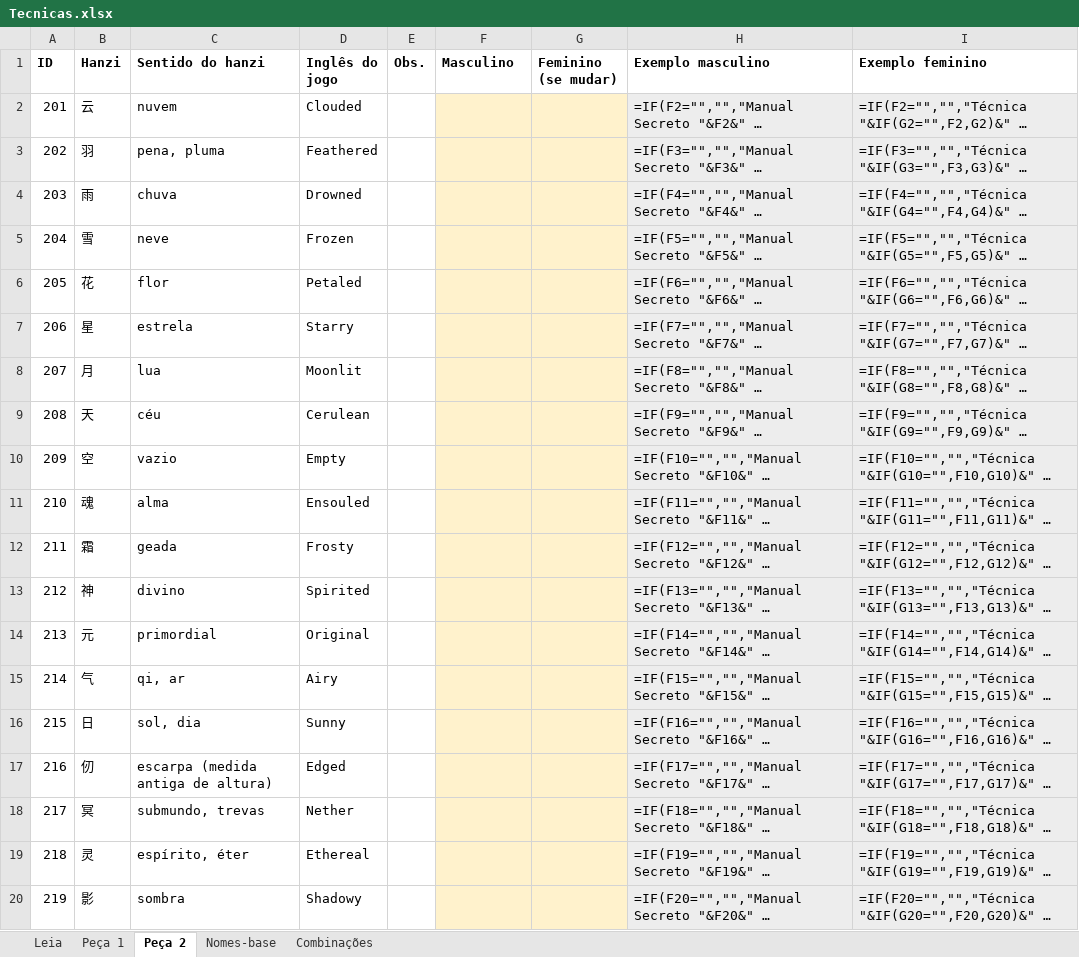
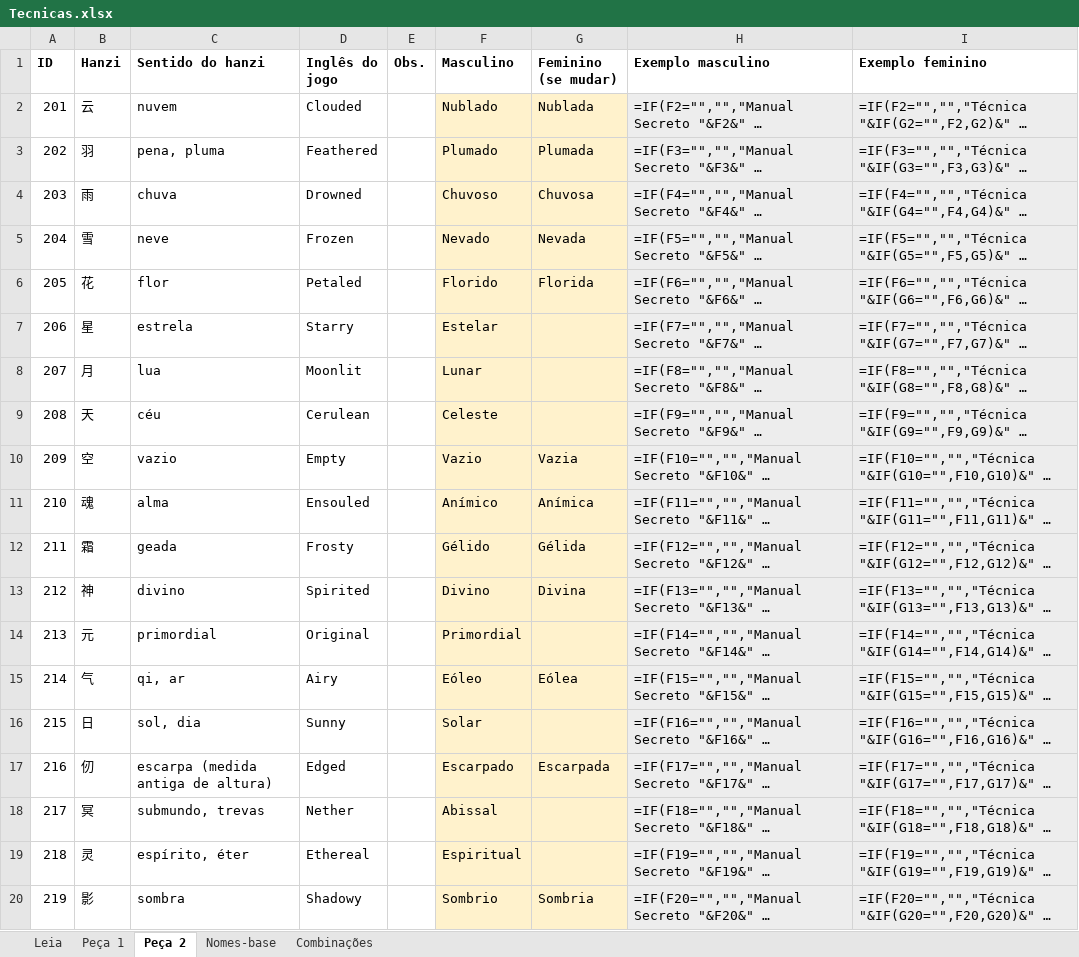
Before and after one commit to MaxiusEden/ModToi, an Excel workbook: traducao/tecnicas/Tecnicas.xlsx, sheet Peça 2, drawn as a sheet; only a part is shown; long unchanged cells end in …; values as stored, in another font and other column widths than the file's, no borders; formulas without a stored value are shown as written; the diff covers the shown part only; the diff names each change by its address in the sheet, - before the commit and + after, or states it on an @@ line.

Commit message:
Traduz os nomes de técnica gerados com a planilha
As 400 peças da BattleSkillPrefixName vêm de traducao/tecnicas/Tecnicas.xlsx
(tools/ptbr/tecnicas.py -> ModAssets/ptbr/Tecnicas.json). Um Postfix em
ConfBattleSkillPrefixName.GetName remonta o nome na ordem portuguesa, com o
adjetivo concordando com o nome-base: "Água Espiritual Maciça do Imortal".

```diff
--- a/traducao/tecnicas/Tecnicas.xlsx (sheet Peça 2)
+++ b/traducao/tecnicas/Tecnicas.xlsx (sheet Peça 2)
-F2 (Masculino): (empty)
+F2 (Masculino): Nublado
-G2 (Feminino (se mudar)): (empty)
+G2 (Feminino (se mudar)): Nublada
-F3 (Masculino): (empty)
+F3 (Masculino): Plumado
-G3 (Feminino (se mudar)): (empty)
+G3 (Feminino (se mudar)): Plumada
-F4 (Masculino): (empty)
+F4 (Masculino): Chuvoso
-G4 (Feminino (se mudar)): (empty)
+G4 (Feminino (se mudar)): Chuvosa
-F5 (Masculino): (empty)
+F5 (Masculino): Nevado
-G5 (Feminino (se mudar)): (empty)
+G5 (Feminino (se mudar)): Nevada
-F6 (Masculino): (empty)
+F6 (Masculino): Florido
-G6 (Feminino (se mudar)): (empty)
+G6 (Feminino (se mudar)): Florida
-F7 (Masculino): (empty)
+F7 (Masculino): Estelar
-F8 (Masculino): (empty)
+F8 (Masculino): Lunar
-F9 (Masculino): (empty)
+F9 (Masculino): Celeste
-F10 (Masculino): (empty)
+F10 (Masculino): Vazio
-G10 (Feminino (se mudar)): (empty)
+G10 (Feminino (se mudar)): Vazia
-F11 (Masculino): (empty)
+F11 (Masculino): Anímico
-G11 (Feminino (se mudar)): (empty)
+G11 (Feminino (se mudar)): Anímica
-F12 (Masculino): (empty)
+F12 (Masculino): Gélido
-G12 (Feminino (se mudar)): (empty)
+G12 (Feminino (se mudar)): Gélida
-F13 (Masculino): (empty)
+F13 (Masculino): Divino
-G13 (Feminino (se mudar)): (empty)
+G13 (Feminino (se mudar)): Divina
-F14 (Masculino): (empty)
+F14 (Masculino): Primordial
-F15 (Masculino): (empty)
+F15 (Masculino): Eóleo
-G15 (Feminino (se mudar)): (empty)
+G15 (Feminino (se mudar)): Eólea
-F16 (Masculino): (empty)
+F16 (Masculino): Solar
-F17 (Masculino): (empty)
+F17 (Masculino): Escarpado
-G17 (Feminino (se mudar)): (empty)
+G17 (Feminino (se mudar)): Escarpada
-F18 (Masculino): (empty)
+F18 (Masculino): Abissal
-F19 (Masculino): (empty)
+F19 (Masculino): Espiritual
-F20 (Masculino): (empty)
+F20 (Masculino): Sombrio
-G20 (Feminino (se mudar)): (empty)
+G20 (Feminino (se mudar)): Sombria
```
Also changed, not shown: 303 edited cells elsewhere in this sheet, sheet Peça 1, 8 other files.
